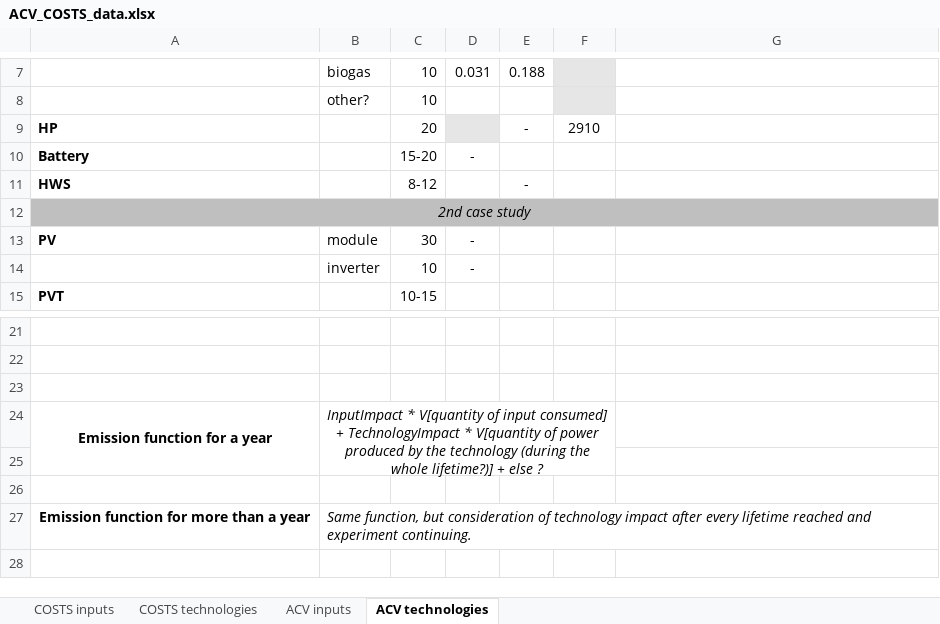
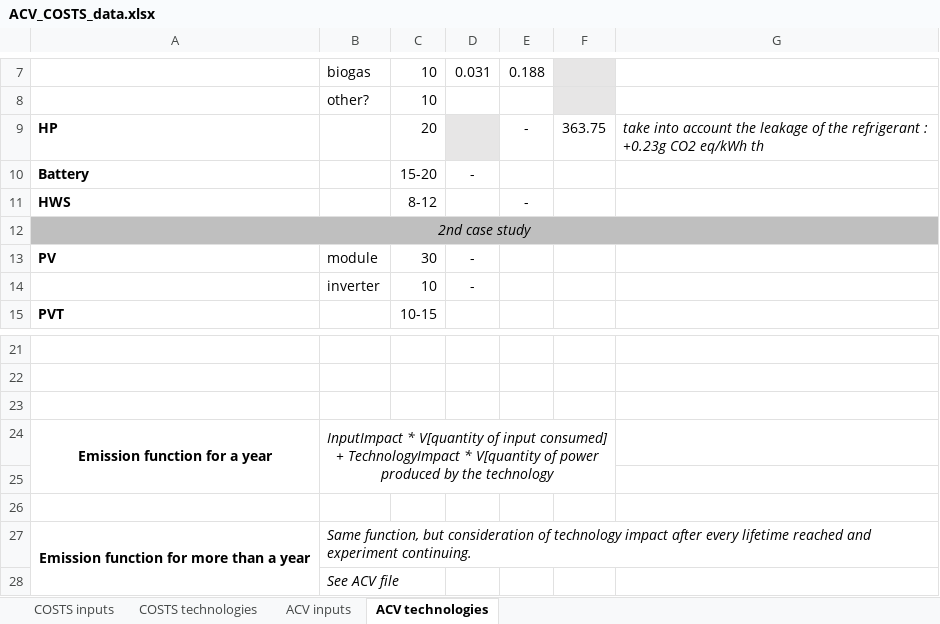
Before and after one commit to SPF-OST/optihood, an Excel workbook: ACV_COSTS_data.xlsx, sheet ACV technologies, drawn as a sheet; only a part is shown, gaps mark what is left out; values as stored, in another font and other column widths than the file's, no borders; the diff names each change by its address in the sheet, - before the commit and + after, or states it on an @@ line.

Commit message:
Add files via upload

```diff
--- a/ACV_COSTS_data.xlsx (sheet ACV technologies)
+++ b/ACV_COSTS_data.xlsx (sheet ACV technologies)
-F9: 2910
+F9: 363.75
-G9: (empty)
+G9: take into account the leakage of the refrigerant : +0.23g CO2 eq/kWh th
-B24: …the technology (during the whole lifetime?)] + else ?
+B24: …the technology
+A27:A28 merged
+row 28:  | See ACV file
```
Also changed, not shown: sheet COSTS technologies.
